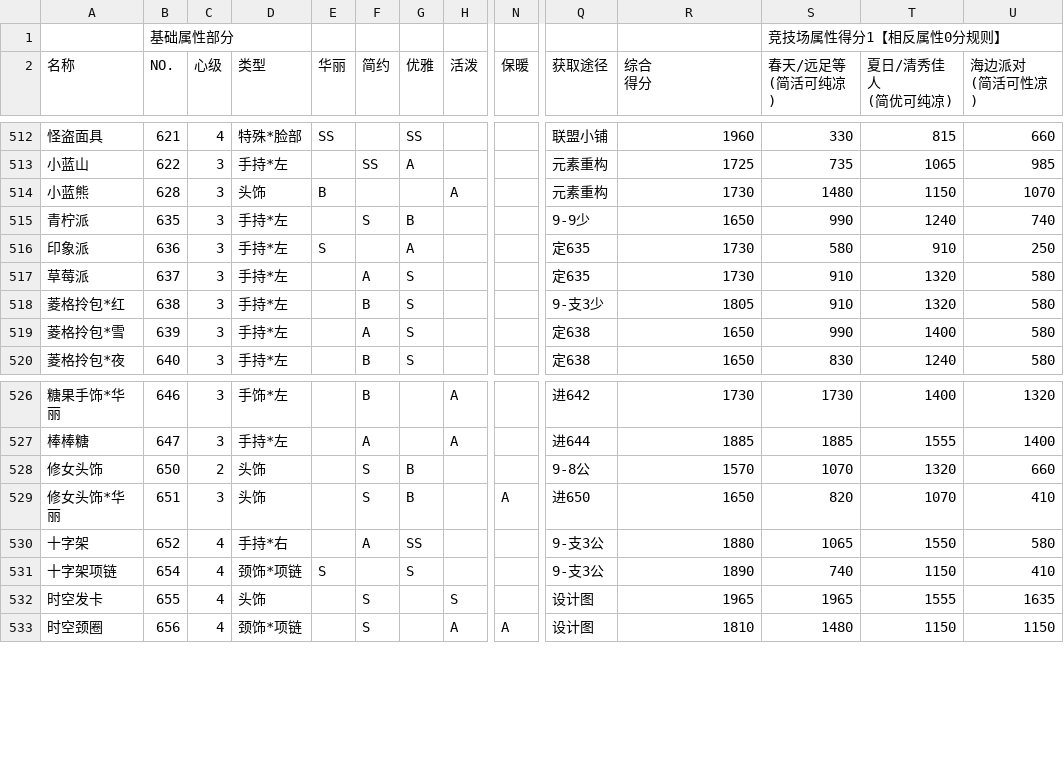
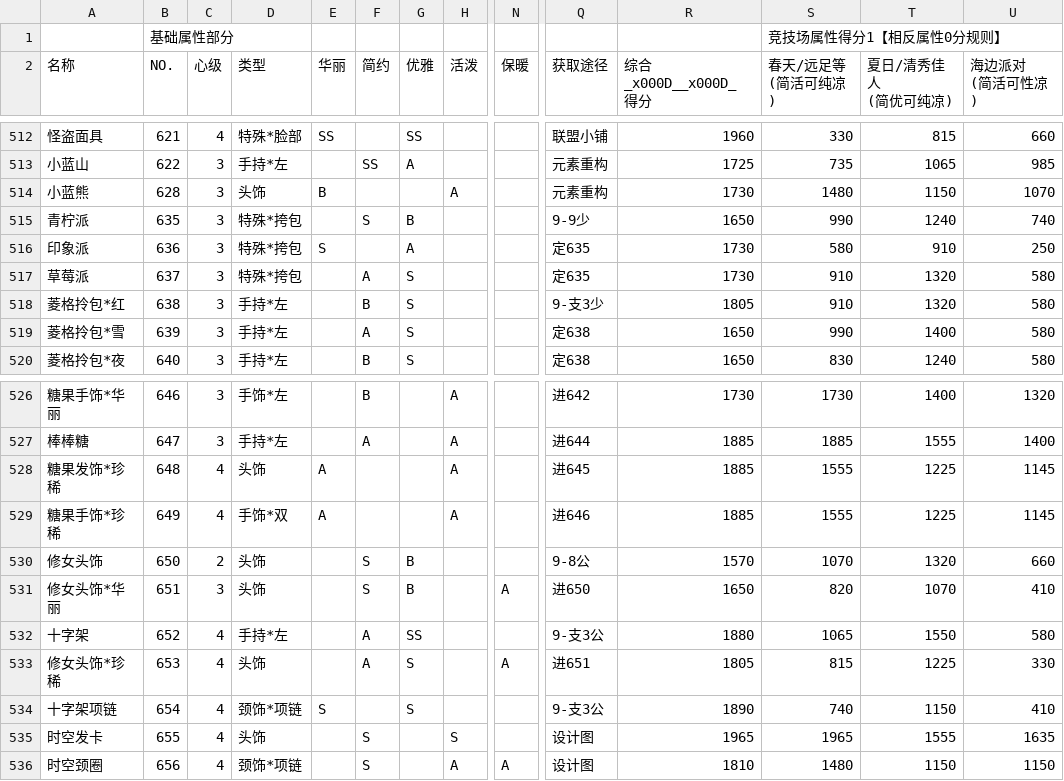
Before and after one commit to kofway/kofway.github.com, a CSV file: miracle_nuannuan/nikkiup2u3/raw/accessories.csv, drawn as a sheet; only a part is shown, gaps mark what is left out; addresses are those after the commit; rows hold the shown columns only; ↵ is a line break in a cell; the diff names each change by its address in the sheet, - before the commit and + after, or states it on an @@ line.

```diff
--- a/miracle_nuannuan/nikkiup2u3/raw/accessories.csv
+++ b/miracle_nuannuan/nikkiup2u3/raw/accessories.csv
-R2: 综合 ↵ 得分
+R2: 综合_x000D__x000D_ ↵ 得分
-D515:D517 (类型): 手持*左
+D515:D517 (类型): 特殊*挎包
+row 528: 糖果发饰*珍稀 | 648 | 4 | 头饰 | A |  |  | A |  | 进645 | 1885 | 1555 | 1225 | 1145
+row 529: 糖果手饰*珍稀 | 649 | 4 | 手饰*双 | A |  |  | A |  | 进646 | 1885 | 1555 | 1225 | 1145
-D532 (类型): 手持*右
+D532 (类型): 手持*左
+row 533: 修女头饰*珍稀 | 653 | 4 | 头饰 |  | A | S |  | A | 进651 | 1805 | 815 | 1225 | 330
```
Also changed, not shown: miracle_nuannuan/nikkiup2u3/raw/dress.csv, miracle_nuannuan/nikkiup2u3/raw/hair.csv, 12 other files.
